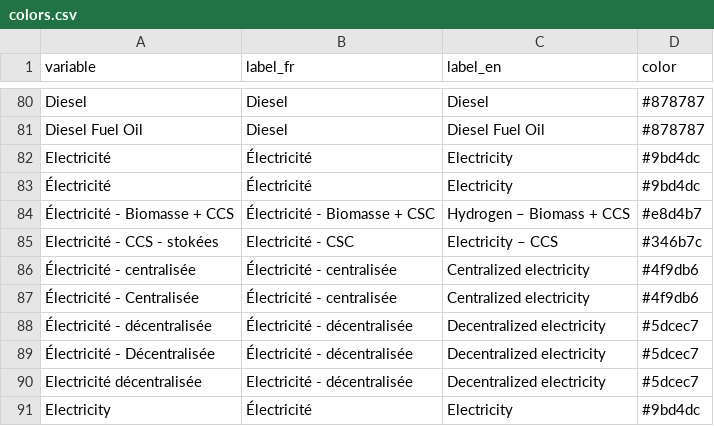
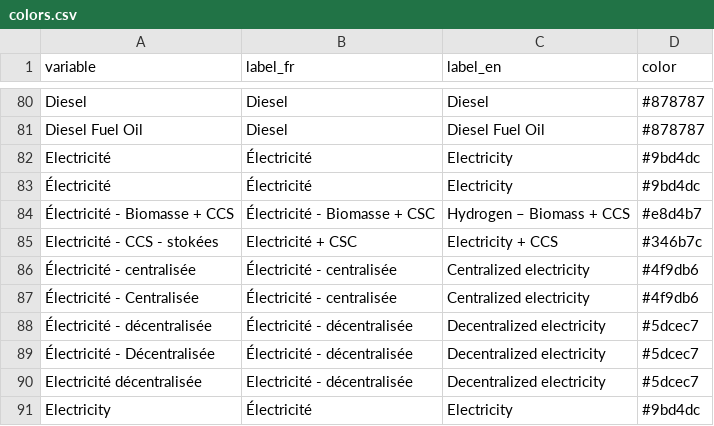
Before and after one commit to ikamyx/CanadianEnergyOutlook, a CSV file: data/colors.csv, drawn as a sheet; only a part is shown, gaps mark what is left out.

Commit message:
Update colors.csv

```diff
--- a/data/colors.csv
+++ b/data/colors.csv
@@ -84,3 +84,3 @@ Electricité,Électricité,Electricity,#9bd4dc
 Électricité - Biomasse + CCS,Électricité - Biomasse + CSC,Hydrogen – Biomass + CCS,#e8d4b7
-Electricité - CCS - stokées,Electricité - CSC,Electricity – CCS,#346b7c
+Electricité - CCS - stokées,Electricité + CSC,Electricity + CCS,#346b7c
 Électricité - centralisée,Électricité - centralisée,Centralized electricity,#4f9db6
```
